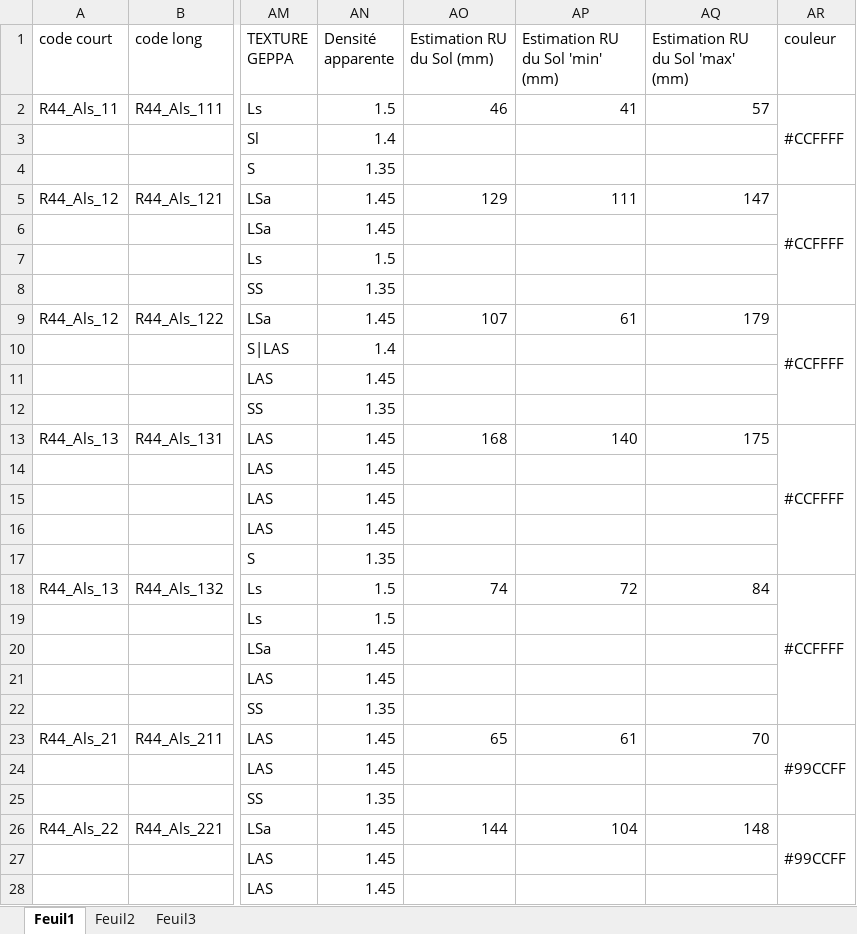
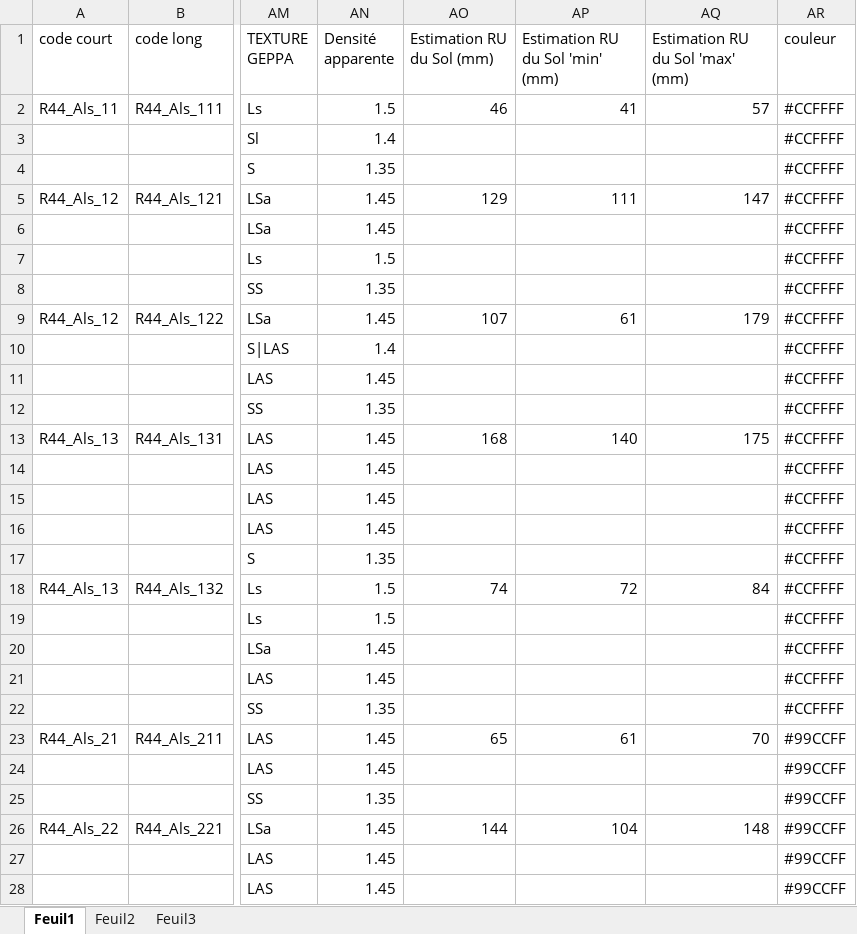
Before and after one commit to troupm44r/TypTerres_Alsace, an Excel workbook: 70_Typterres_Alsace_v04_2018_publipostageREVU.xlsx, sheet Feuil1, drawn as a sheet; only a part is shown, gaps mark what is left out; values as stored, in another font and other column widths than the file's, no cell formats; the diff covers the shown part only; the diff names each change by its address in the sheet, - before the commit and + after, or states it on an @@ line.

Commit message:
excel

```diff
--- a/70_Typterres_Alsace_v04_2018_publipostageREVU.xlsx (sheet Feuil1)
+++ b/70_Typterres_Alsace_v04_2018_publipostageREVU.xlsx (sheet Feuil1)
-AR2:AR4 merged
-AR3:AR4 (couleur): (empty)
+AR3:AR4 (couleur): #CCFFFF
-AR5:AR8 merged
-AR6:AR8 (couleur): (empty)
+AR6:AR8 (couleur): #CCFFFF
-AR9:AR12 merged
-AR10:AR12 (couleur): (empty)
+AR10:AR12 (couleur): #CCFFFF
-AR13:AR17 merged
-AR14:AR17 (couleur): (empty)
+AR14:AR17 (couleur): #CCFFFF
-AR18:AR22 merged
-AR19:AR22 (couleur): (empty)
+AR19:AR22 (couleur): #CCFFFF
-AR23:AR25 merged
-AR24:AR25 (couleur): (empty)
+AR24:AR25 (couleur): #99CCFF
-AR26:AR30 merged
-AR27:AR28 (couleur): (empty)
+AR27:AR28 (couleur): #99CCFF
```
Also changed, not shown: 190 edited cells and merged cells elsewhere in this sheet, cell formats.
